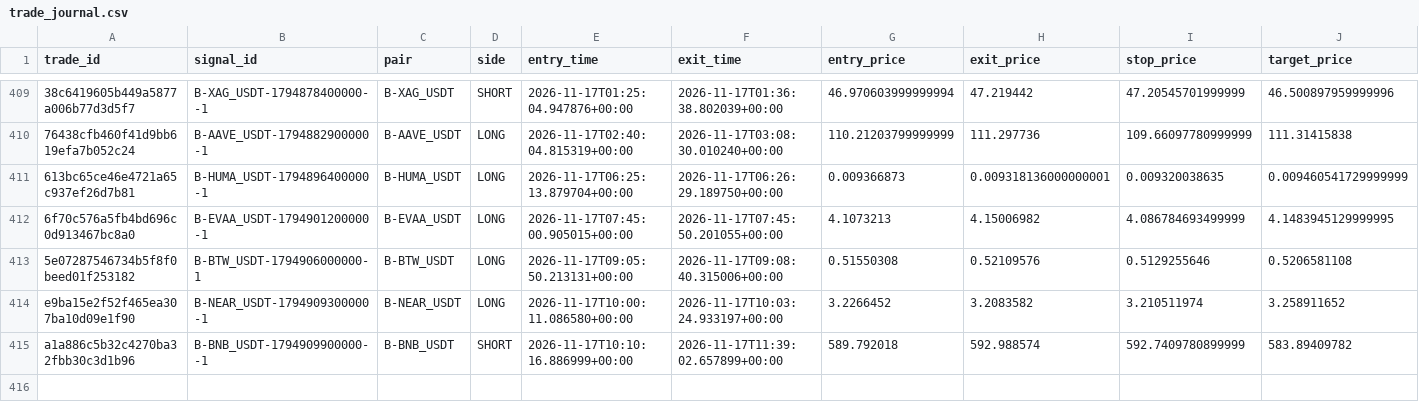
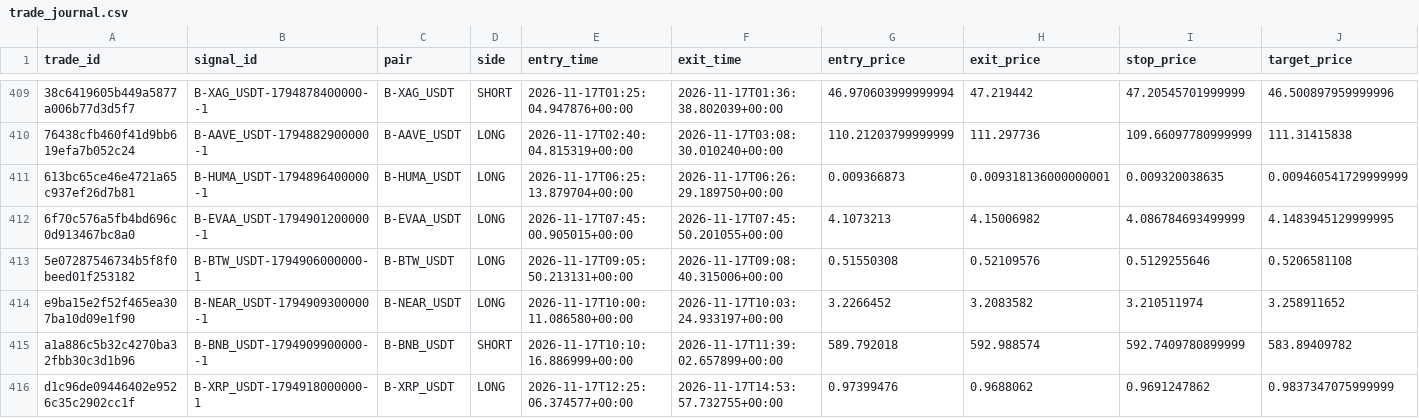
Before and after one commit to harnepal-hub/AMTE-Self-Evolving-Intraday-Trading-Engine, a CSV file: data/paper_live/trade_journal.csv, drawn as a sheet; only a part is shown, gaps mark what is left out; rows hold the shown columns only; the diff names each change by its address in the sheet, - before the commit and + after, or states it on an @@ line.

```diff
--- a/data/paper_live/trade_journal.csv
+++ b/data/paper_live/trade_journal.csv
+row 416: d1c96de09446402e9526c35c2902cc1f | B-XRP_USDT-1794918000000-1 | B-XRP_USDT | LONG | 2026-11-17T12:25:06.374577+00:00 | 2026-11-17T14:53:57.732755+00:00 | 0.97399476 | 0.9688062 | 0.9691247862 | 0.9837347075999999
```
Also changed, not shown: data/paper_live/signal_journal.csv, 12 other files.
